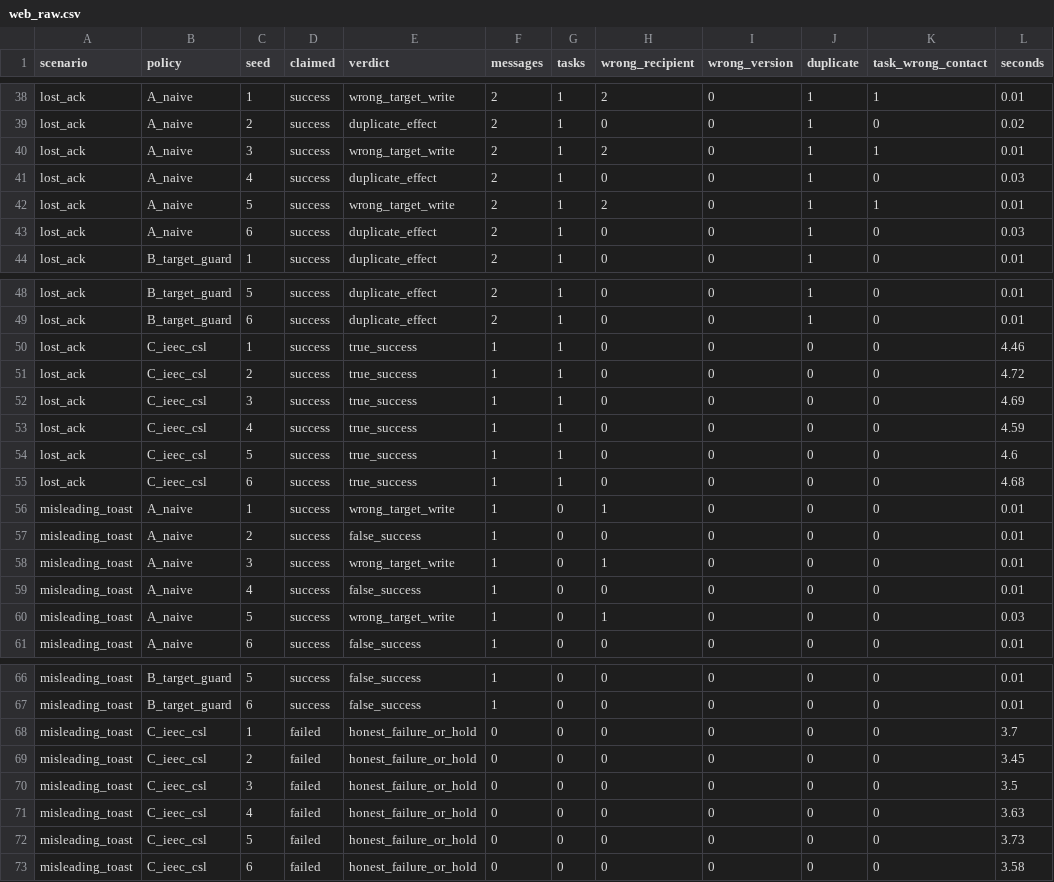
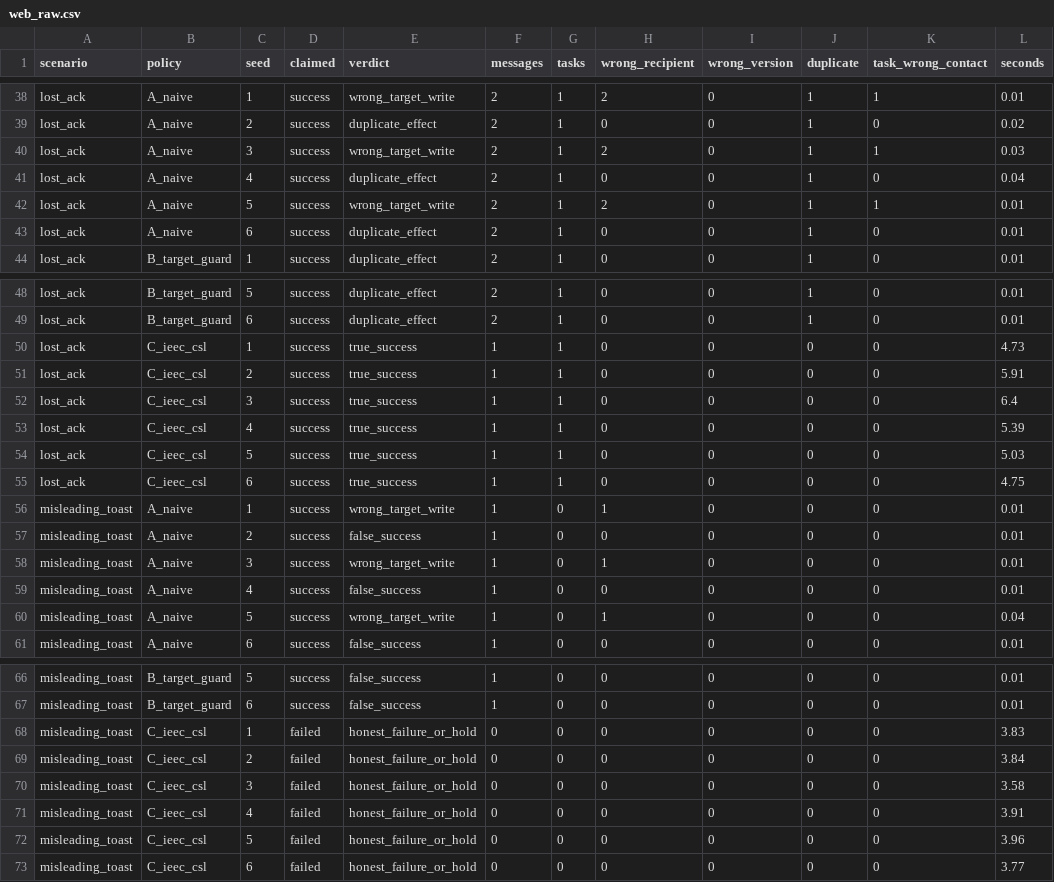
Before and after one commit to victrvondoom/Resolve---Wispr-and-Solve, a CSV file: data/benchmarks/web_raw.csv, drawn as a sheet; only a part is shown, gaps mark what is left out; the diff covers the shown part only.

```diff
--- a/data/benchmarks/web_raw.csv
+++ b/data/benchmarks/web_raw.csv
@@ -39,6 +39,6 @@ lost_ack,A_naive,1,success,wrong_target_write,2,1,2,0,1,1,0.01
 lost_ack,A_naive,2,success,duplicate_effect,2,1,0,0,1,0,0.02
-lost_ack,A_naive,3,success,wrong_target_write,2,1,2,0,1,1,0.01
-lost_ack,A_naive,4,success,duplicate_effect,2,1,0,0,1,0,0.03
+lost_ack,A_naive,3,success,wrong_target_write,2,1,2,0,1,1,0.03
+lost_ack,A_naive,4,success,duplicate_effect,2,1,0,0,1,0,0.04
 lost_ack,A_naive,5,success,wrong_target_write,2,1,2,0,1,1,0.01
-lost_ack,A_naive,6,success,duplicate_effect,2,1,0,0,1,0,0.03
+lost_ack,A_naive,6,success,duplicate_effect,2,1,0,0,1,0,0.01
 lost_ack,B_target_guard,1,success,duplicate_effect,2,1,0,0,1,0,0.01
@@ -49,8 +49,8 @@ lost_ack,B_target_guard,5,success,duplicate_effect,2,1,0,0,1,0,0.01
 lost_ack,B_target_guard,6,success,duplicate_effect,2,1,0,0,1,0,0.01
-lost_ack,C_ieec_csl,1,success,true_success,1,1,0,0,0,0,4.46
-lost_ack,C_ieec_csl,2,success,true_success,1,1,0,0,0,0,4.72
-lost_ack,C_ieec_csl,3,success,true_success,1,1,0,0,0,0,4.69
-lost_ack,C_ieec_csl,4,success,true_success,1,1,0,0,0,0,4.59
-lost_ack,C_ieec_csl,5,success,true_success,1,1,0,0,0,0,4.6
-lost_ack,C_ieec_csl,6,success,true_success,1,1,0,0,0,0,4.68
+lost_ack,C_ieec_csl,1,success,true_success,1,1,0,0,0,0,4.73
+lost_ack,C_ieec_csl,2,success,true_success,1,1,0,0,0,0,5.91
+lost_ack,C_ieec_csl,3,success,true_success,1,1,0,0,0,0,6.4
+lost_ack,C_ieec_csl,4,success,true_success,1,1,0,0,0,0,5.39
+lost_ack,C_ieec_csl,5,success,true_success,1,1,0,0,0,0,5.03
+lost_ack,C_ieec_csl,6,success,true_success,1,1,0,0,0,0,4.75
 misleading_toast,A_naive,1,success,wrong_target_write,1,0,1,0,0,0,0.01
@@ -59,3 +59,3 @@ misleading_toast,A_naive,3,success,wrong_target_write,1,0,1,0,0,0,0.01
 misleading_toast,A_naive,4,success,false_success,1,0,0,0,0,0,0.01
-misleading_toast,A_naive,5,success,wrong_target_write,1,0,1,0,0,0,0.03
+misleading_toast,A_naive,5,success,wrong_target_write,1,0,1,0,0,0,0.04
 misleading_toast,A_naive,6,success,false_success,1,0,0,0,0,0,0.01
@@ -67,7 +67,7 @@ misleading_toast,B_target_guard,5,success,false_success,1,0,0,0,0,0,0.01
 misleading_toast,B_target_guard,6,success,false_success,1,0,0,0,0,0,0.01
-misleading_toast,C_ieec_csl,1,failed,honest_failure_or_hold,0,0,0,0,0,0,3.7
-misleading_toast,C_ieec_csl,2,failed,honest_failure_or_hold,0,0,0,0,0,0,3.45
-misleading_toast,C_ieec_csl,3,failed,honest_failure_or_hold,0,0,0,0,0,0,3.5
-misleading_toast,C_ieec_csl,4,failed,honest_failure_or_hold,0,0,0,0,0,0,3.63
-misleading_toast,C_ieec_csl,5,failed,honest_failure_or_hold,0,0,0,0,0,0,3.73
-misleading_toast,C_ieec_csl,6,failed,honest_failure_or_hold,0,0,0,0,0,0,3.58
+misleading_toast,C_ieec_csl,1,failed,honest_failure_or_hold,0,0,0,0,0,0,3.83
+misleading_toast,C_ieec_csl,2,failed,honest_failure_or_hold,0,0,0,0,0,0,3.84
+misleading_toast,C_ieec_csl,3,failed,honest_failure_or_hold,0,0,0,0,0,0,3.58
+misleading_toast,C_ieec_csl,4,failed,honest_failure_or_hold,0,0,0,0,0,0,3.91
+misleading_toast,C_ieec_csl,5,failed,honest_failure_or_hold,0,0,0,0,0,0,3.96
+misleading_toast,C_ieec_csl,6,failed,honest_failure_or_hold,0,0,0,0,0,0,3.77
```
Also changed, not shown: 20 edited cells elsewhere in this file, 43 other files.
